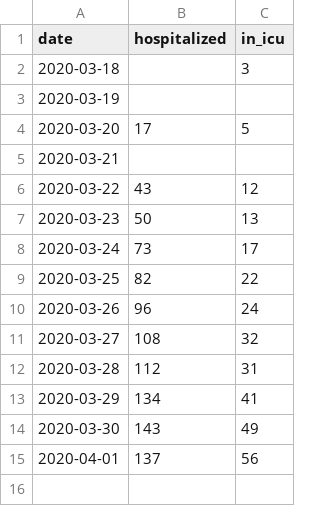
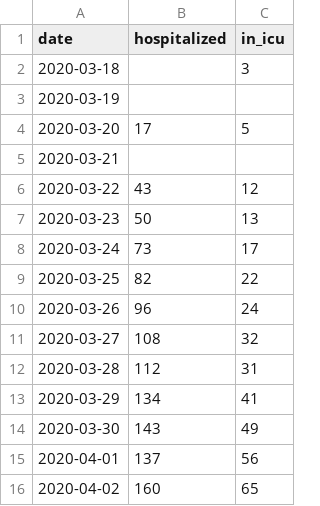
Before and after one commit to kausaltech/reina-model, a CSV file: data/hospitalizations_fin.csv, drawn as a sheet.

Commit message:
Update hospitalizations data

```diff
--- a/data/hospitalizations_fin.csv
+++ b/data/hospitalizations_fin.csv
@@ -15 +15,2 @@ date,hospitalized,in_icu
 2020-04-01,137,56
+2020-04-02,160,65
```
